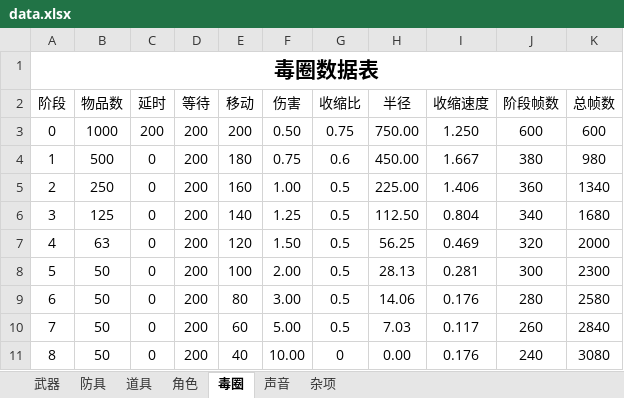
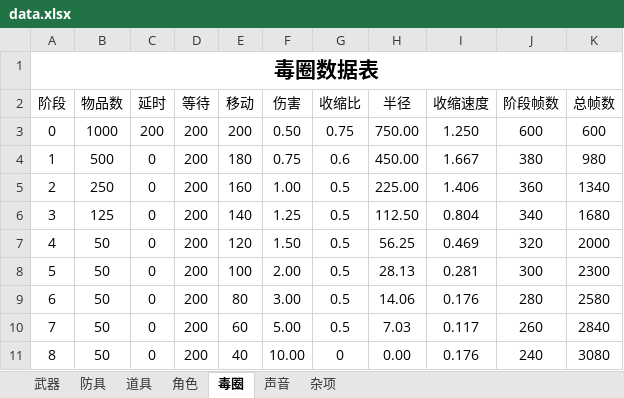
Before and after one commit to eesast/AIchallenge2, an Excel workbook: logic/sheet/data.xlsx, sheet 毒圈, drawn as a sheet; values as stored, in another font and other column widths than the file's, no borders; the diff names each change by its address in the sheet, - before the commit and + after, or states it on an @@ line.

```diff
--- a/logic/sheet/data.xlsx (sheet 毒圈)
+++ b/logic/sheet/data.xlsx (sheet 毒圈)
-B7 (物品数): 63
+B7 (物品数): 50
```
Also changed, not shown: sheet 道具, sheet 角色, 8 other files.
